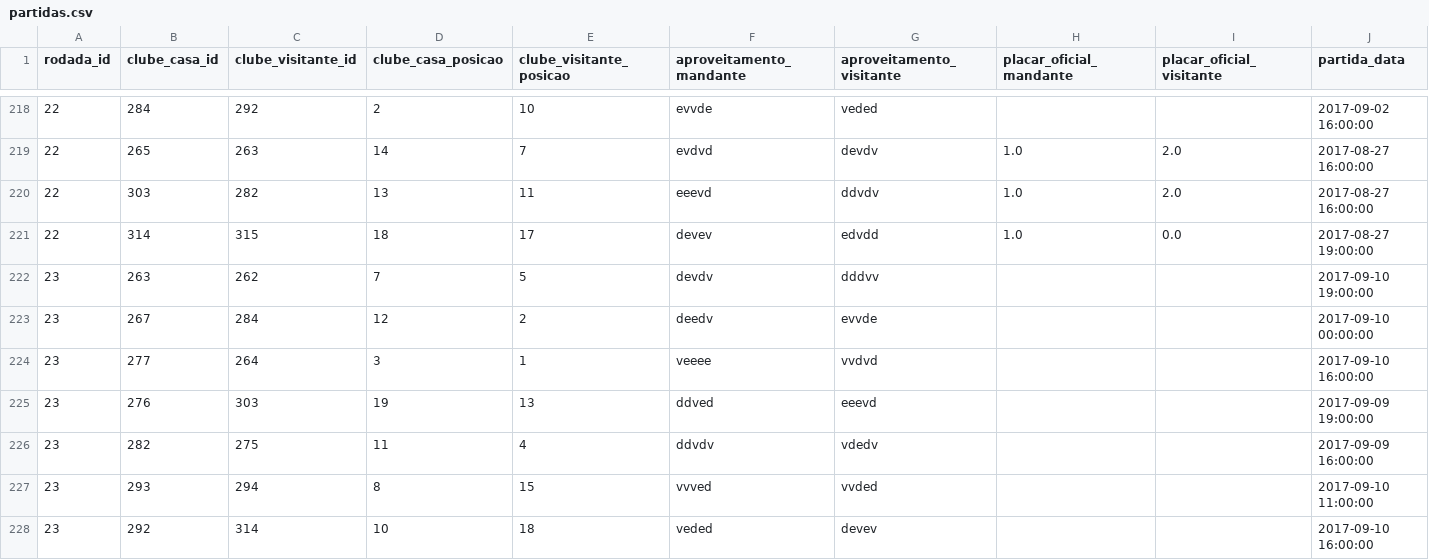
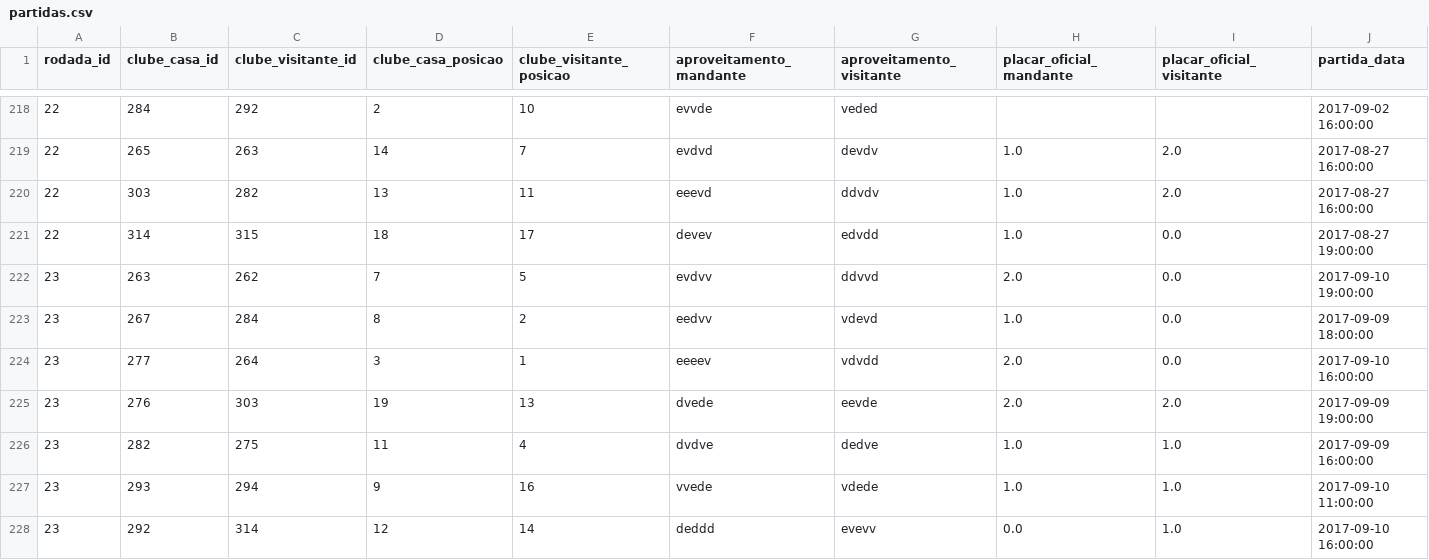
Before and after one commit to schiller/cartolafc, a CSV file: data/2017/partidas.csv, drawn as a sheet; only a part is shown, gaps mark what is left out; the diff covers the shown part only; the diff names each change by its address in the sheet, - before the commit and + after, or states it on an @@ line.

```diff
--- a/data/2017/partidas.csv
+++ b/data/2017/partidas.csv
-F222 (aproveitamento_mandante): devdv
+F222 (aproveitamento_mandante): evdvv
-G222 (aproveitamento_visitante): dddvv
+G222 (aproveitamento_visitante): ddvvd
-H222 (placar_oficial_mandante): (empty)
+H222 (placar_oficial_mandante): 2.0
-I222:I224 (placar_oficial_visitante): (empty)
+I222:I224 (placar_oficial_visitante): 0.0
-D223 (clube_casa_posicao): 12
+D223 (clube_casa_posicao): 8
-F223 (aproveitamento_mandante): deedv
+F223 (aproveitamento_mandante): eedvv
-G223 (aproveitamento_visitante): evvde
+G223 (aproveitamento_visitante): vdevd
-H223 (placar_oficial_mandante): (empty)
+H223 (placar_oficial_mandante): 1.0
-J223 (partida_data): 2017-09-10 00:00:00
+J223 (partida_data): 2017-09-09 18:00:00
-F224 (aproveitamento_mandante): veeee
+F224 (aproveitamento_mandante): eeeev
-G224 (aproveitamento_visitante): vvdvd
+G224 (aproveitamento_visitante): vdvdd
-H224:H225 (placar_oficial_mandante): (empty)
+H224:H225 (placar_oficial_mandante): 2.0
-F225 (aproveitamento_mandante): ddved
+F225 (aproveitamento_mandante): dvede
-G225 (aproveitamento_visitante): eeevd
+G225 (aproveitamento_visitante): eevde
-I225 (placar_oficial_visitante): (empty)
+I225 (placar_oficial_visitante): 2.0
-F226 (aproveitamento_mandante): ddvdv
+F226 (aproveitamento_mandante): dvdve
-G226 (aproveitamento_visitante): vdedv
+G226 (aproveitamento_visitante): dedve
-H226:H227 (placar_oficial_mandante): (empty)
+H226:H227 (placar_oficial_mandante): 1.0
-I226:I228 (placar_oficial_visitante): (empty)
+I226:I228 (placar_oficial_visitante): 1.0
-D227 (clube_casa_posicao): 8
+D227 (clube_casa_posicao): 9
-E227 (clube_visitante_posicao): 15
+E227 (clube_visitante_posicao): 16
-F227 (aproveitamento_mandante): vvved
+F227 (aproveitamento_mandante): vvede
-G227 (aproveitamento_visitante): vvded
+G227 (aproveitamento_visitante): vdede
-D228 (clube_casa_posicao): 10
+D228 (clube_casa_posicao): 12
-E228 (clube_visitante_posicao): 18
+E228 (clube_visitante_posicao): 14
-F228 (aproveitamento_mandante): veded
+F228 (aproveitamento_mandante): deddd
-G228 (aproveitamento_visitante): devev
+G228 (aproveitamento_visitante): evevv
-H228 (placar_oficial_mandante): (empty)
+H228 (placar_oficial_mandante): 0.0
```
Also changed, not shown: 10 added rows and 16 edited cells elsewhere in this file, 2 other files.
